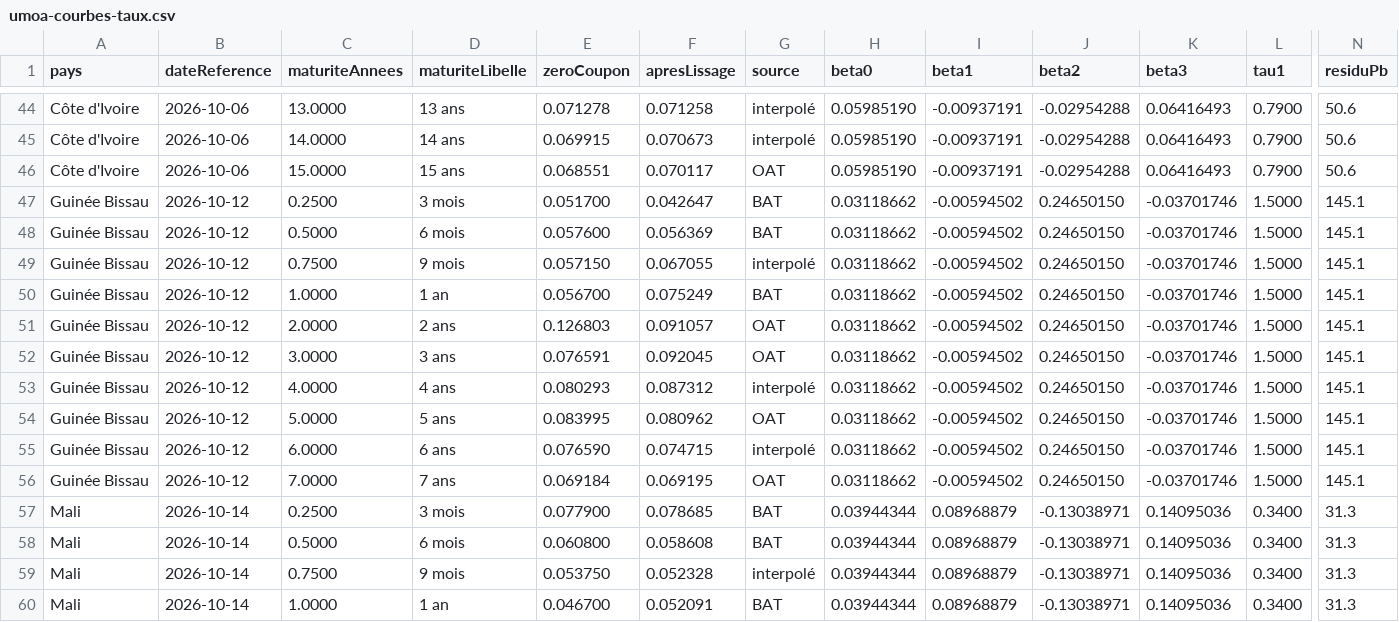
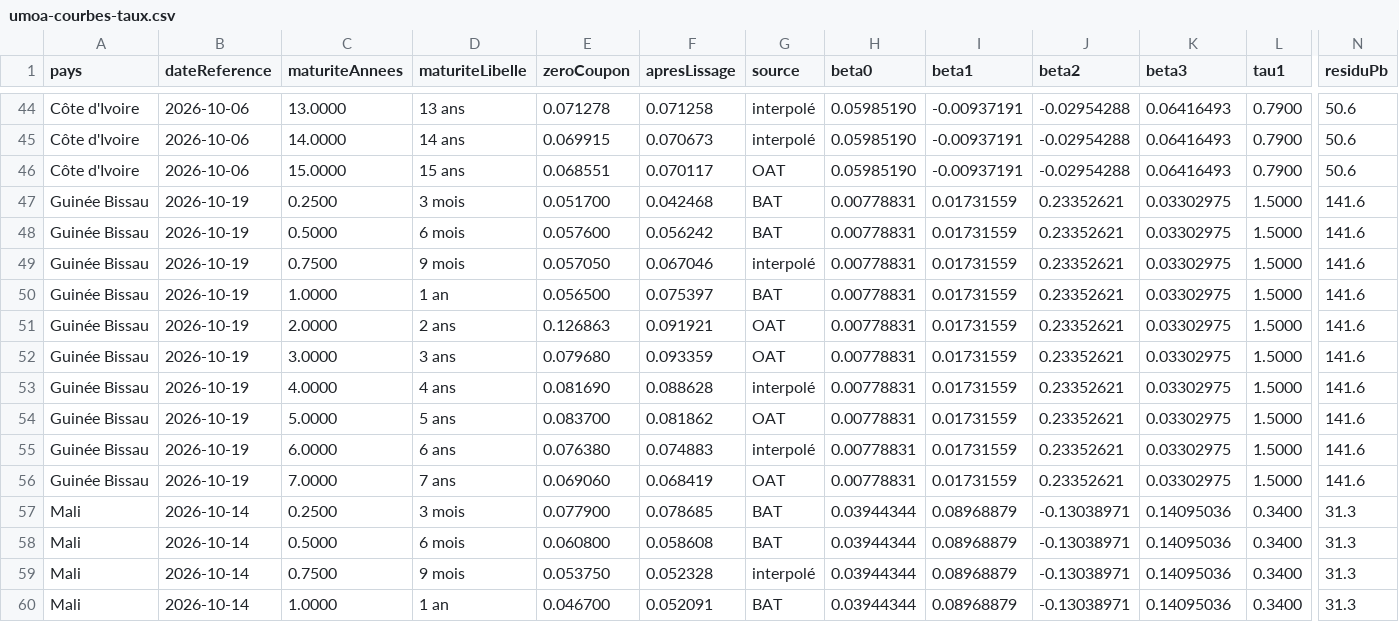
Before and after one commit to gerko-dev/azimutfinance, a CSV file: data/umoa-courbes-taux.csv, drawn as a sheet; only a part is shown, gaps mark what is left out; the diff names each change by its address in the sheet, - before the commit and + after, or states it on an @@ line.

```diff
--- a/data/umoa-courbes-taux.csv
+++ b/data/umoa-courbes-taux.csv
-B47:B56 (dateReference): 2026-10-12
+B47:B56 (dateReference): 2026-10-19
-F47 (apresLissage): 0.042647
+F47 (apresLissage): 0.042468
-H47:H56 (beta0): 0.03118662
+H47:H56 (beta0): 0.00778831
-I47:I56 (beta1): -0.00594502
+I47:I56 (beta1): 0.01731559
-J47:J56 (beta2): 0.24650150
+J47:J56 (beta2): 0.23352621
-K47:K56 (beta3): -0.03701746
+K47:K56 (beta3): 0.03302975
-N47:N56 (residuPb): 145.1
+N47:N56 (residuPb): 141.6
-F48 (apresLissage): 0.056369
+F48 (apresLissage): 0.056242
-E49 (zeroCoupon): 0.057150
+E49 (zeroCoupon): 0.057050
-F49 (apresLissage): 0.067055
+F49 (apresLissage): 0.067046
-E50 (zeroCoupon): 0.056700
+E50 (zeroCoupon): 0.056500
-F50 (apresLissage): 0.075249
+F50 (apresLissage): 0.075397
-E51 (zeroCoupon): 0.126803
+E51 (zeroCoupon): 0.126863
-F51 (apresLissage): 0.091057
+F51 (apresLissage): 0.091921
-E52 (zeroCoupon): 0.076591
+E52 (zeroCoupon): 0.079680
-F52 (apresLissage): 0.092045
+F52 (apresLissage): 0.093359
-E53 (zeroCoupon): 0.080293
+E53 (zeroCoupon): 0.081690
-F53 (apresLissage): 0.087312
+F53 (apresLissage): 0.088628
-E54 (zeroCoupon): 0.083995
+E54 (zeroCoupon): 0.083700
-F54 (apresLissage): 0.080962
+F54 (apresLissage): 0.081862
-E55 (zeroCoupon): 0.076590
+E55 (zeroCoupon): 0.076380
-F55 (apresLissage): 0.074715
+F55 (apresLissage): 0.074883
-E56 (zeroCoupon): 0.069184
+E56 (zeroCoupon): 0.069060
-F56 (apresLissage): 0.069195
+F56 (apresLissage): 0.068419
```
Also changed, not shown: data/umoa-emissions-a-venir.csv, data/umoa-emissions-realisees.csv.
